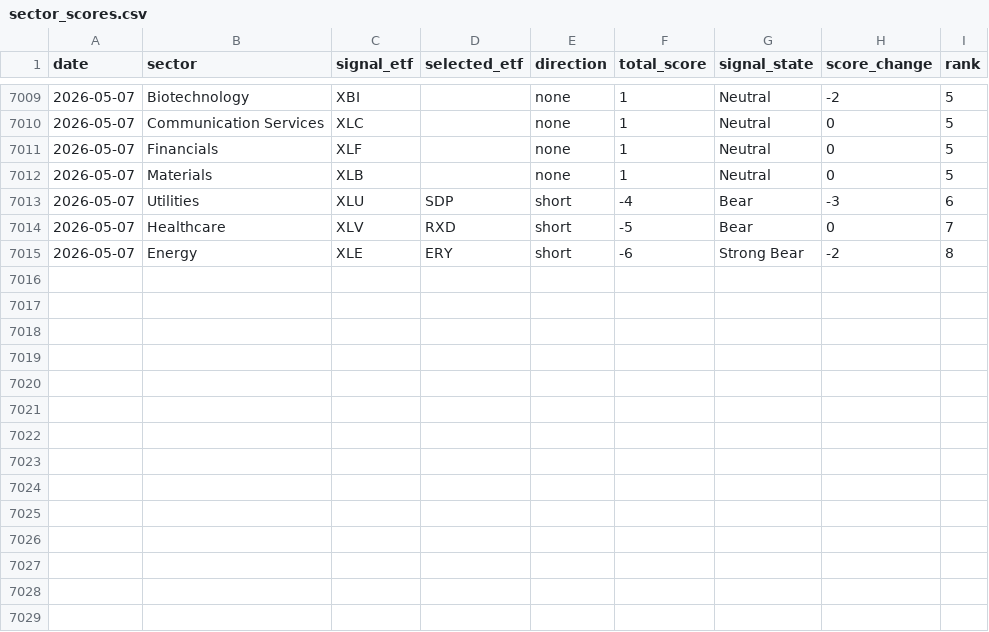
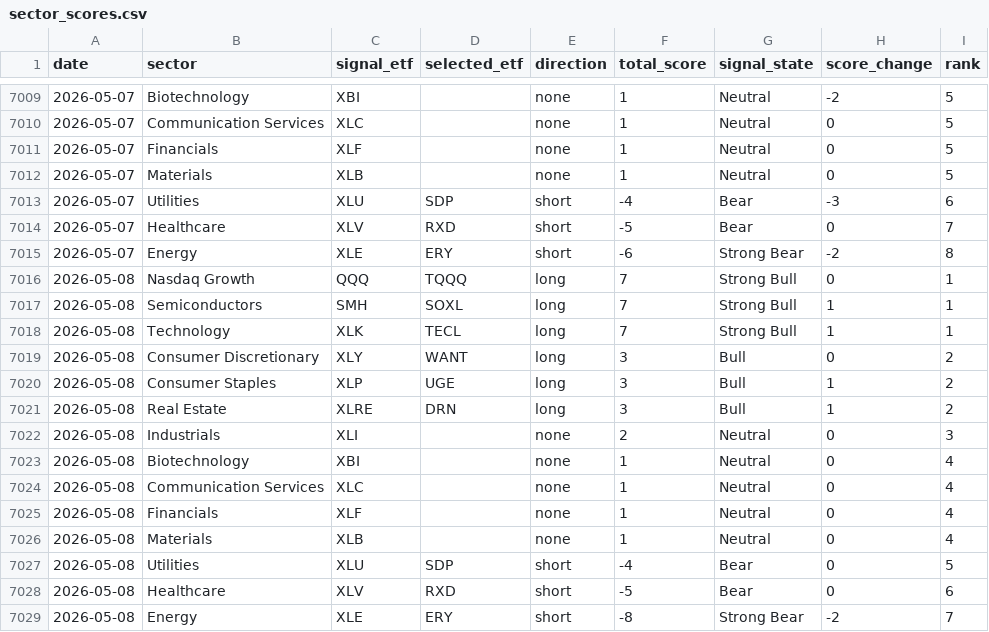
Before and after one commit to mrpink970/sector-research-system, a CSV file: data/sector_scores.csv, drawn as a sheet; only a part is shown, gaps mark what is left out.

```diff
--- a/data/sector_scores.csv
+++ b/data/sector_scores.csv
@@ -7015 +7015,15 @@ date,sector,signal_etf,selected_etf,direction,total_score,signal_state,score_cha
 2026-05-07,Energy,XLE,ERY,short,-6,Strong Bear,-2,8
+2026-05-08,Nasdaq Growth,QQQ,TQQQ,long,7,Strong Bull,0,1
+2026-05-08,Semiconductors,SMH,SOXL,long,7,Strong Bull,1,1
+2026-05-08,Technology,XLK,TECL,long,7,Strong Bull,1,1
+2026-05-08,Consumer Discretionary,XLY,WANT,long,3,Bull,0,2
+2026-05-08,Consumer Staples,XLP,UGE,long,3,Bull,1,2
+2026-05-08,Real Estate,XLRE,DRN,long,3,Bull,1,2
+2026-05-08,Industrials,XLI,,none,2,Neutral,0,3
+2026-05-08,Biotechnology,XBI,,none,1,Neutral,0,4
+2026-05-08,Communication Services,XLC,,none,1,Neutral,0,4
+2026-05-08,Financials,XLF,,none,1,Neutral,0,4
+2026-05-08,Materials,XLB,,none,1,Neutral,0,4
+2026-05-08,Utilities,XLU,SDP,short,-4,Bear,0,5
+2026-05-08,Healthcare,XLV,RXD,short,-5,Bear,0,6
+2026-05-08,Energy,XLE,ERY,short,-8,Strong Bear,-2,7
```
Also changed, not shown: data/event_log.csv, data/indicators.csv, 4 other files.
